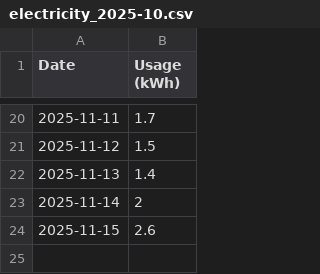
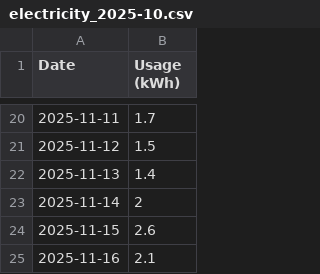
Before and after one commit to elelmokao/monitokyogas, a CSV file: backend/csv_store/electricity_2025-10.csv, drawn as a sheet; only a part is shown, gaps mark what is left out.

```diff
--- a/backend/csv_store/electricity_2025-10.csv
+++ b/backend/csv_store/electricity_2025-10.csv
@@ -24 +24,2 @@ Date,Usage (kWh)
 2025-11-15,2.6
+2025-11-16,2.1
```
